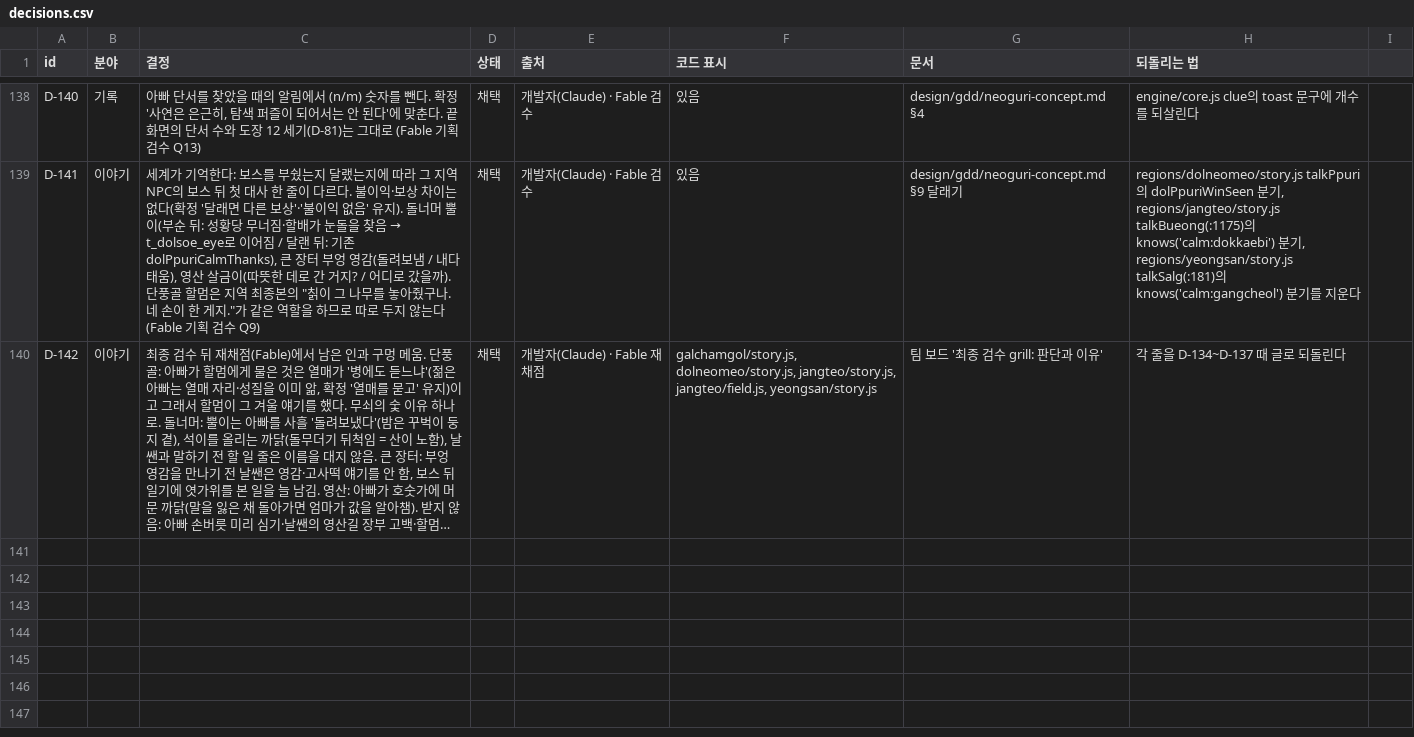
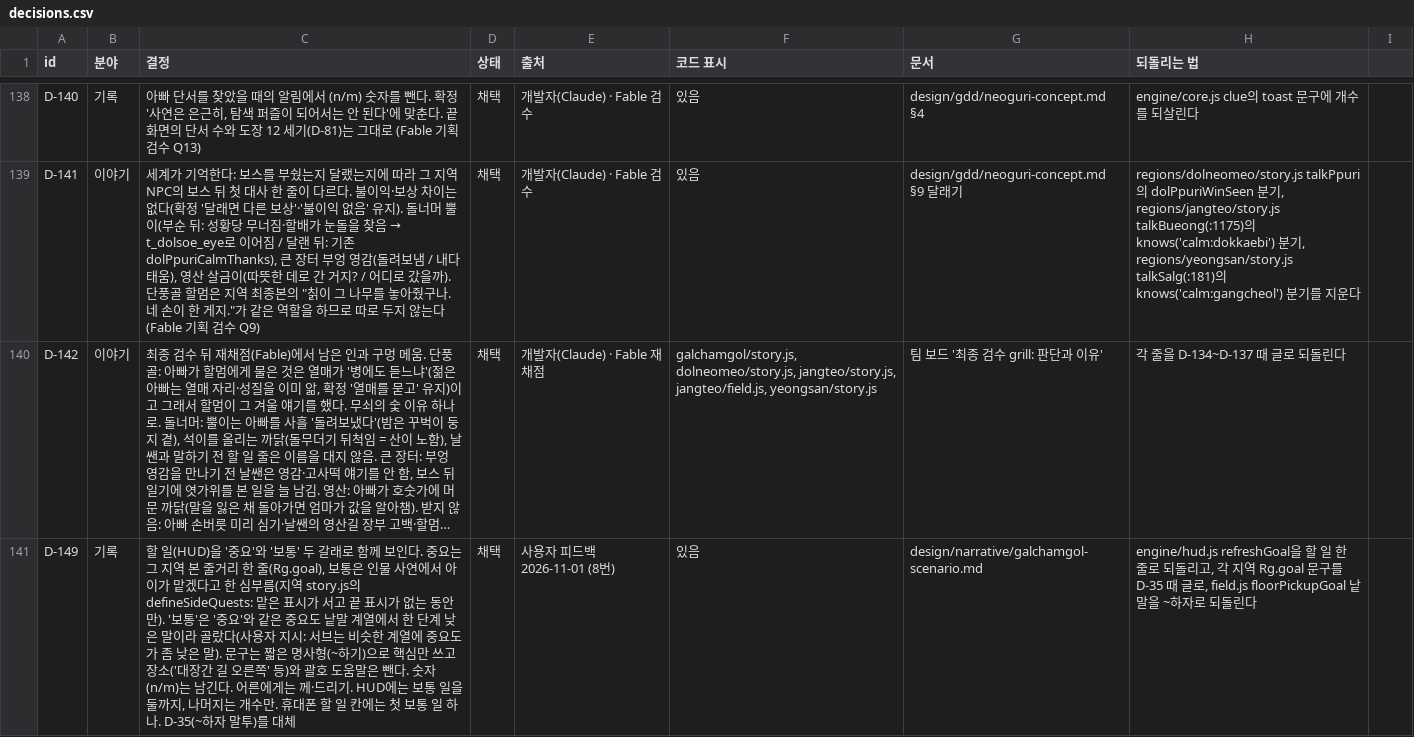
Before and after one commit to MATTTTJ/PACKOON, a CSV file: design/data/decisions.csv, drawn as a sheet; only a part is shown, gaps mark what is left out; long unchanged cells end in …; the diff covers the shown part only; the diff names each change by its address in the sheet, - before the commit and + after, or states it on an @@ line.

```diff
--- a/design/data/decisions.csv
+++ b/design/data/decisions.csv
+row 141: D-149 | 기록 | 할 일(HUD)을 '중요'와 '보통' 두 갈래로 함께 보인다. 중요는 그 지역 본 줄거리 한 줄(Rg.goal), 보통은 인물 사연에서 아이가 맡겠다고 한 심부름(지역 story.js의 defineSideQuests: 맡은 표시가 서고 끝 표시가 없는 동안만). '보통'은 '중요'와 같은 중요도 낱말 계열에서 한 단계 낮은 말이라 골랐다(사용자 지시: 서브는 비슷한 계열에 중요도가 좀 낮은 말). 문구는 짧은 명사형(~하기)으로 핵심만 쓰고 장소('대장간 길 오른쪽' 등)와 괄호 도움말은 뺀다. 숫자 (n/m)는 남긴다. 어른에게는 께·드리기. HUD에는 보통 일을 둘까지, 나머지는 개수만. 휴대폰 할 일 칸에는 첫 보통 일 하나. D-35(~하자 말투)를 대체 | 채택 | 사용자 피드백 2026-11-01 (8번) | 있음 | design/narrative/galchamgol-scenario.md | engine/hud.js refreshGoal을 할 일 한 줄로 되돌리고, 각 지역 Rg.goal 문구를 D-35 때 글로, field.js floorPickupGoal 낱말을 ~하자로 되돌린다
```
Also changed, not shown: 1 added row and 3 edited cells elsewhere in this file, 13 other files.
